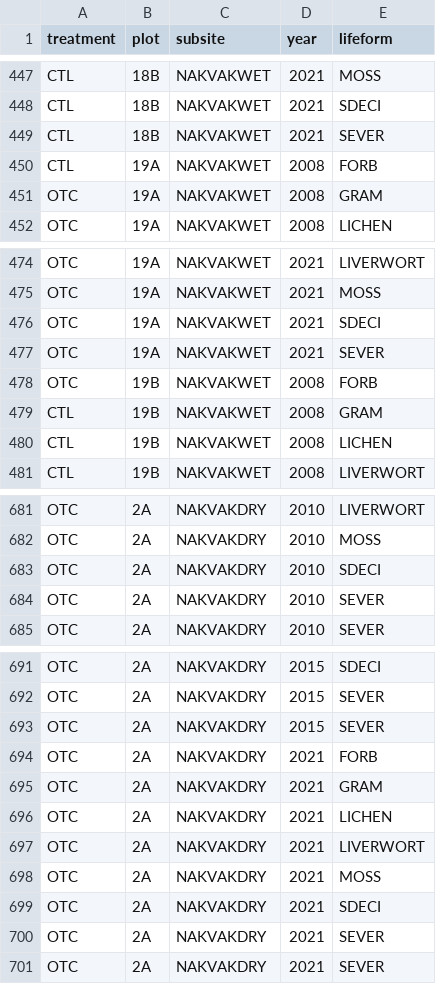
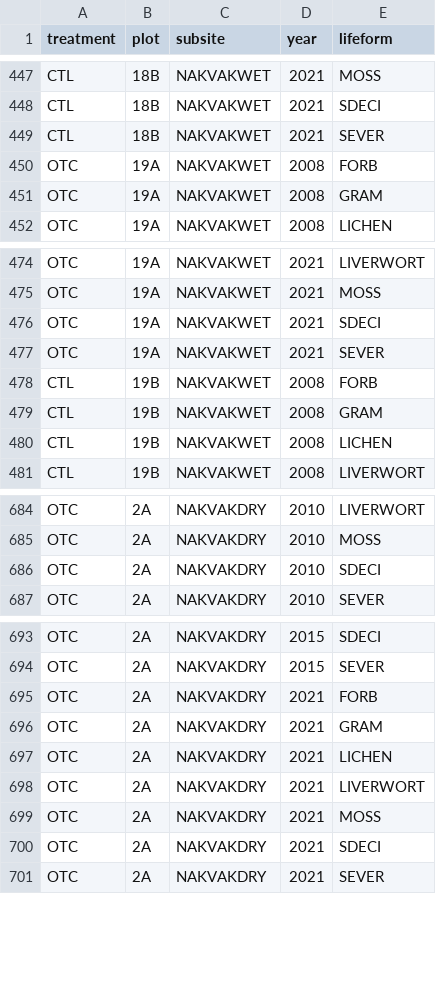
Before and after one commit to davisemma/Nakvak-OTC, a CSV file: Data/Point Frame/plot_year_genus_fin.csv (was Data/Point Frame/plot_year_genus.csv), drawn as a sheet; only a part is shown, gaps mark what is left out; the diff covers the shown part only.

```diff
--- a/Data/Point Frame/plot_year_genus.csv
+++ b/Data/Point Frame/plot_year_genus_fin.csv
@@ -449,3 +449,3 @@ CTL,18B,NAKVAKWET,2021,SDECI
 CTL,18B,NAKVAKWET,2021,SEVER
-CTL,19A,NAKVAKWET,2008,FORB
+OTC,19A,NAKVAKWET,2008,FORB
 OTC,19A,NAKVAKWET,2008,GRAM
@@ -477,3 +477,3 @@ OTC,19A,NAKVAKWET,2021,SDECI
 OTC,19A,NAKVAKWET,2021,SEVER
-OTC,19B,NAKVAKWET,2008,FORB
+CTL,19B,NAKVAKWET,2008,FORB
 CTL,19B,NAKVAKWET,2008,GRAM
@@ -683,3 +686,2 @@ OTC,2A,NAKVAKDRY,2010,MOSS
 OTC,2A,NAKVAKDRY,2010,SDECI
-OTC,2A,NAKVAKDRY,2010,SEVER
 OTC,2A,NAKVAKDRY,2010,SEVER
@@ -692,3 +694,2 @@ OTC,2A,NAKVAKDRY,2015,SDECI
 OTC,2A,NAKVAKDRY,2015,SEVER
-OTC,2A,NAKVAKDRY,2015,SEVER
 OTC,2A,NAKVAKDRY,2021,FORB
@@ -699,3 +700,2 @@ OTC,2A,NAKVAKDRY,2021,MOSS
 OTC,2A,NAKVAKDRY,2021,SDECI
-OTC,2A,NAKVAKDRY,2021,SEVER
 OTC,2A,NAKVAKDRY,2021,SEVER
```
Also changed, not shown: 4 added rows, 22 removed rows and 4 edited cells elsewhere in this file, 3 other files.
